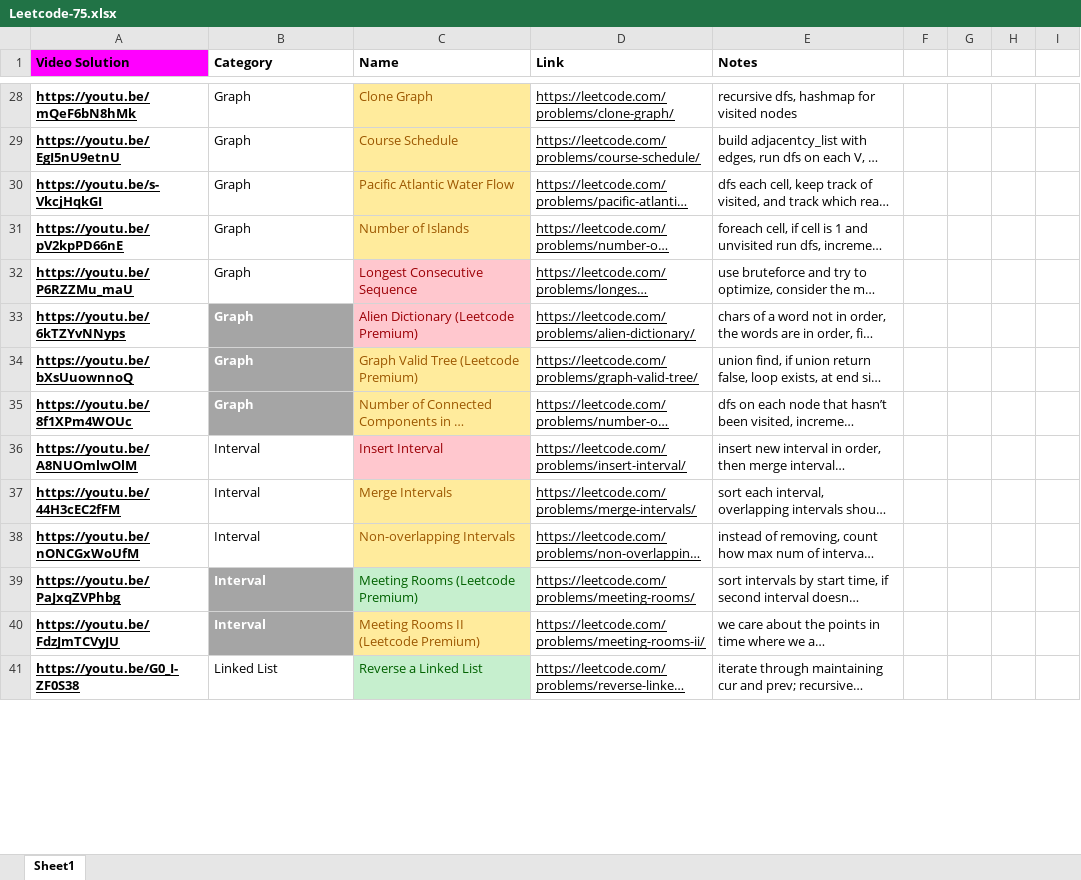
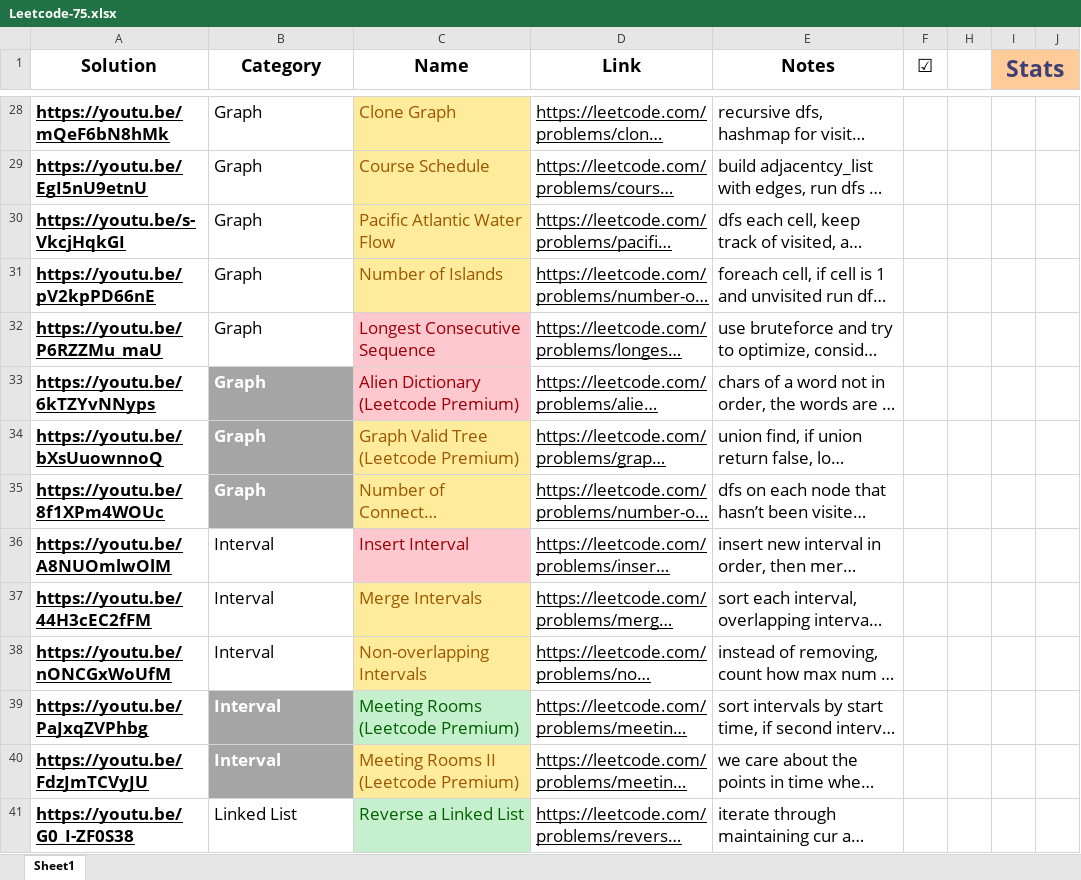
Before and after one commit to msris108/Blind75, an Excel workbook: Leetcode-75.xlsx, sheet Sheet1, drawn as a sheet; only a part is shown, gaps mark what is left out; long unchanged cells end in …; values as stored, in another font and other column widths than the file's, no borders; charts and pictures not drawn; addresses are those after the commit; the diff covers the shown part only; the diff names each change by its address in the sheet, - before the commit and + after, or states it on an @@ line.

Commit message:
updated excel sheet

```diff
--- a/Leetcode-75.xlsx (sheet Sheet1)
+++ b/Leetcode-75.xlsx (sheet Sheet1)
-A1: Video Solution
+A1: Solution
@@ A1:E41 text size: larger @@
-A1 fill: #FF00FF
+A1 fill: none
-A1:E1 alignment: left
+A1:E1 alignment: center
-F1: (empty)
+F1: ☑
-I1: (empty)
+I1: Stats
-I1:J1 fill: none
+I1:J1 fill: #FFCC99
+I1:J1 merged
```
Also changed, not shown: 6 edited cells and cell formats elsewhere in this sheet, hidden cells, charts or pictures.
